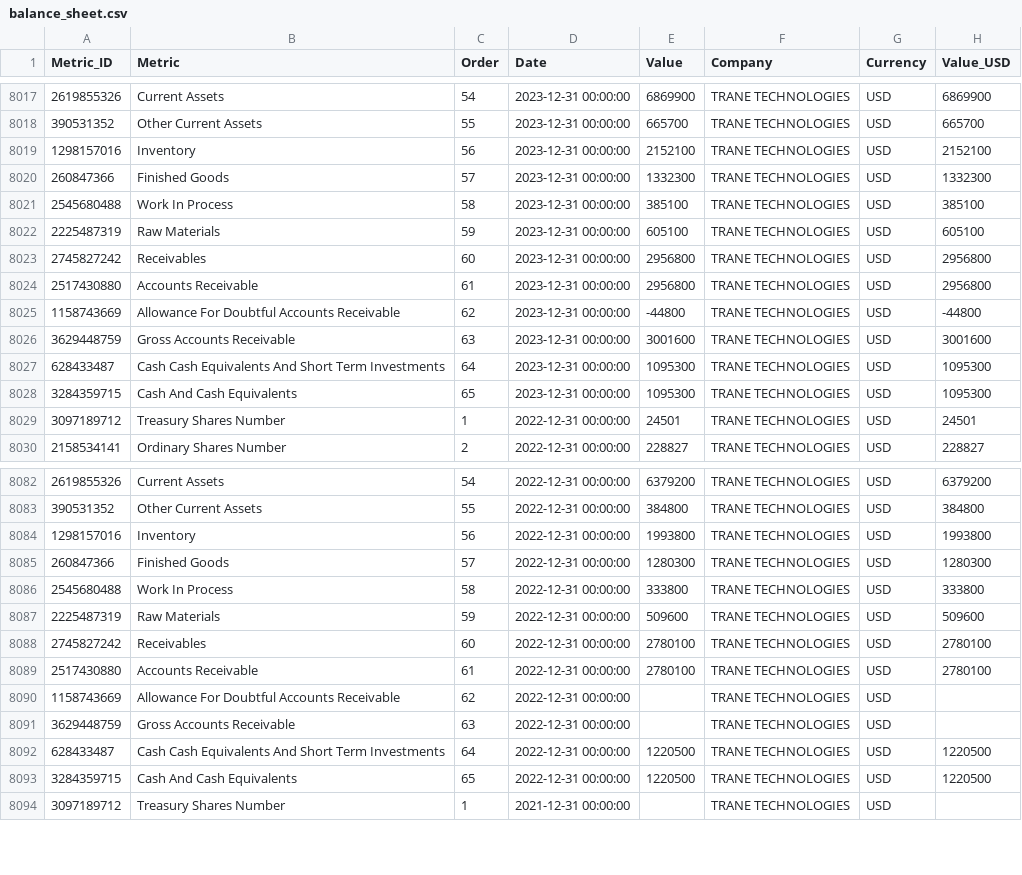
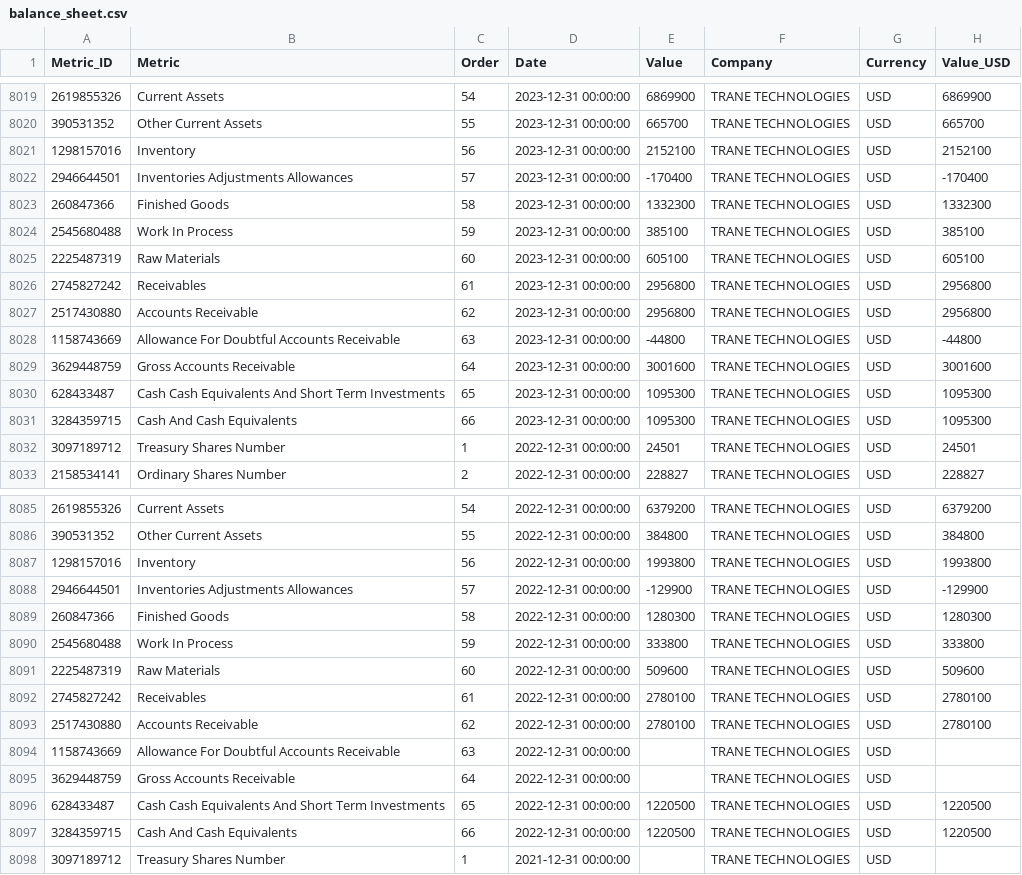
Before and after one commit to aliyigityavas/financials, a CSV file: balance_sheet.csv, drawn as a sheet; only a part is shown, gaps mark what is left out; the diff covers the shown part only.

```diff
--- a/balance_sheet.csv
+++ b/balance_sheet.csv
@@ -8019,11 +8021,12 @@ Metric_ID,Metric,Order,Date,Value,Company,Currency,Value_USD
 1298157016,Inventory,56,2023-12-31 00:00:00,2152100,TRANE TECHNOLOGIES,USD,2152100
-260847366,Finished Goods,57,2023-12-31 00:00:00,1332300,TRANE TECHNOLOGIES,USD,1332300
-2545680488,Work In Process,58,2023-12-31 00:00:00,385100,TRANE TECHNOLOGIES,USD,385100
-2225487319,Raw Materials,59,2023-12-31 00:00:00,605100,TRANE TECHNOLOGIES,USD,605100
-2745827242,Receivables,60,2023-12-31 00:00:00,2956800,TRANE TECHNOLOGIES,USD,2956800
-2517430880,Accounts Receivable,61,2023-12-31 00:00:00,2956800,TRANE TECHNOLOGIES,USD,2956800
-1158743669,Allowance For Doubtful Accounts Receivable,62,2023-12-31 00:00:00,-44800,TRANE TECHNOLOGIES,USD,-44800
-3629448759,Gross Accounts Receivable,63,2023-12-31 00:00:00,3001600,TRANE TECHNOLOGIES,USD,3001600
-628433487,Cash Cash Equivalents And Short Term Investments,64,2023-12-31 00:00:00,1095300,TRANE TECHNOLOGIES,USD,1095300
-3284359715,Cash And Cash Equivalents,65,2023-12-31 00:00:00,1095300,TRANE TECHNOLOGIES,USD,1095300
+2946644501,Inventories Adjustments Allowances,57,2023-12-31 00:00:00,-170400,TRANE TECHNOLOGIES,USD,-170400
+260847366,Finished Goods,58,2023-12-31 00:00:00,1332300,TRANE TECHNOLOGIES,USD,1332300
+2545680488,Work In Process,59,2023-12-31 00:00:00,385100,TRANE TECHNOLOGIES,USD,385100
+2225487319,Raw Materials,60,2023-12-31 00:00:00,605100,TRANE TECHNOLOGIES,USD,605100
+2745827242,Receivables,61,2023-12-31 00:00:00,2956800,TRANE TECHNOLOGIES,USD,2956800
+2517430880,Accounts Receivable,62,2023-12-31 00:00:00,2956800,TRANE TECHNOLOGIES,USD,2956800
+1158743669,Allowance For Doubtful Accounts Receivable,63,2023-12-31 00:00:00,-44800,TRANE TECHNOLOGIES,USD,-44800
+3629448759,Gross Accounts Receivable,64,2023-12-31 00:00:00,3001600,TRANE TECHNOLOGIES,USD,3001600
+628433487,Cash Cash Equivalents And Short Term Investments,65,2023-12-31 00:00:00,1095300,TRANE TECHNOLOGIES,USD,1095300
+3284359715,Cash And Cash Equivalents,66,2023-12-31 00:00:00,1095300,TRANE TECHNOLOGIES,USD,1095300
 3097189712,Treasury Shares Number,1,2022-12-31 00:00:00,24501,TRANE TECHNOLOGIES,USD,24501
@@ -8084,11 +8087,12 @@ Metric_ID,Metric,Order,Date,Value,Company,Currency,Value_USD
 1298157016,Inventory,56,2022-12-31 00:00:00,1993800,TRANE TECHNOLOGIES,USD,1993800
-260847366,Finished Goods,57,2022-12-31 00:00:00,1280300,TRANE TECHNOLOGIES,USD,1280300
-2545680488,Work In Process,58,2022-12-31 00:00:00,333800,TRANE TECHNOLOGIES,USD,333800
-2225487319,Raw Materials,59,2022-12-31 00:00:00,509600,TRANE TECHNOLOGIES,USD,509600
-2745827242,Receivables,60,2022-12-31 00:00:00,2780100,TRANE TECHNOLOGIES,USD,2780100
-2517430880,Accounts Receivable,61,2022-12-31 00:00:00,2780100,TRANE TECHNOLOGIES,USD,2780100
-1158743669,Allowance For Doubtful Accounts Receivable,62,2022-12-31 00:00:00,,TRANE TECHNOLOGIES,USD,
-3629448759,Gross Accounts Receivable,63,2022-12-31 00:00:00,,TRANE TECHNOLOGIES,USD,
-628433487,Cash Cash Equivalents And Short Term Investments,64,2022-12-31 00:00:00,1220500,TRANE TECHNOLOGIES,USD,1220500
-3284359715,Cash And Cash Equivalents,65,2022-12-31 00:00:00,1220500,TRANE TECHNOLOGIES,USD,1220500
+2946644501,Inventories Adjustments Allowances,57,2022-12-31 00:00:00,-129900,TRANE TECHNOLOGIES,USD,-129900
+260847366,Finished Goods,58,2022-12-31 00:00:00,1280300,TRANE TECHNOLOGIES,USD,1280300
+2545680488,Work In Process,59,2022-12-31 00:00:00,333800,TRANE TECHNOLOGIES,USD,333800
+2225487319,Raw Materials,60,2022-12-31 00:00:00,509600,TRANE TECHNOLOGIES,USD,509600
+2745827242,Receivables,61,2022-12-31 00:00:00,2780100,TRANE TECHNOLOGIES,USD,2780100
+2517430880,Accounts Receivable,62,2022-12-31 00:00:00,2780100,TRANE TECHNOLOGIES,USD,2780100
+1158743669,Allowance For Doubtful Accounts Receivable,63,2022-12-31 00:00:00,,TRANE TECHNOLOGIES,USD,
+3629448759,Gross Accounts Receivable,64,2022-12-31 00:00:00,,TRANE TECHNOLOGIES,USD,
+628433487,Cash Cash Equivalents And Short Term Investments,65,2022-12-31 00:00:00,1220500,TRANE TECHNOLOGIES,USD,1220500
+3284359715,Cash And Cash Equivalents,66,2022-12-31 00:00:00,1220500,TRANE TECHNOLOGIES,USD,1220500
 3097189712,Treasury Shares Number,1,2021-12-31 00:00:00,,TRANE TECHNOLOGIES,USD,
```
Also changed, not shown: 3 added rows and 27 edited cells elsewhere in this file, cash_flow.csv, financials.csv, 2 other files.
